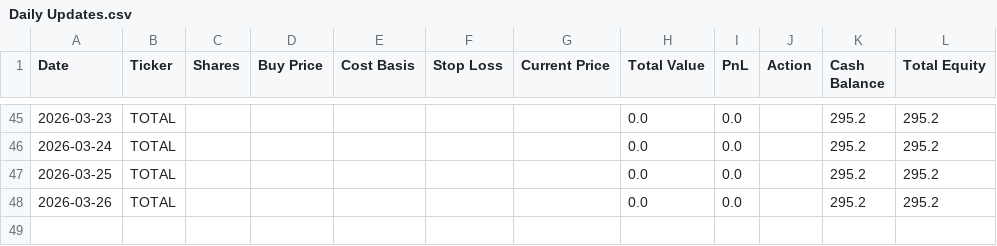
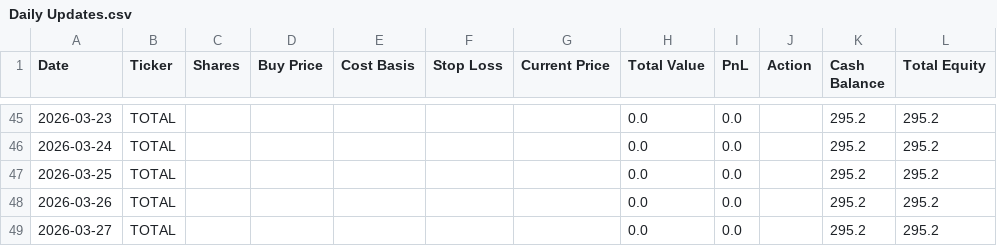
Before and after one commit to ScottDavis08/LLM-Trading-Lab, a CSV file: Experiments/chatgpt_micro-cap/csv_files/Daily Updates.csv, drawn as a sheet; only a part is shown, gaps mark what is left out; the diff names each change by its address in the sheet, - before the commit and + after, or states it on an @@ line.

```diff
--- a/Experiments/chatgpt_micro-cap/csv_files/Daily Updates.csv
+++ b/Experiments/chatgpt_micro-cap/csv_files/Daily Updates.csv
+row 49: 2026-03-27 | TOTAL |  |  |  |  |  | 0.0 | 0.0 |  | 295.2 | 295.2
```
Also changed, not shown: 1 other file.
